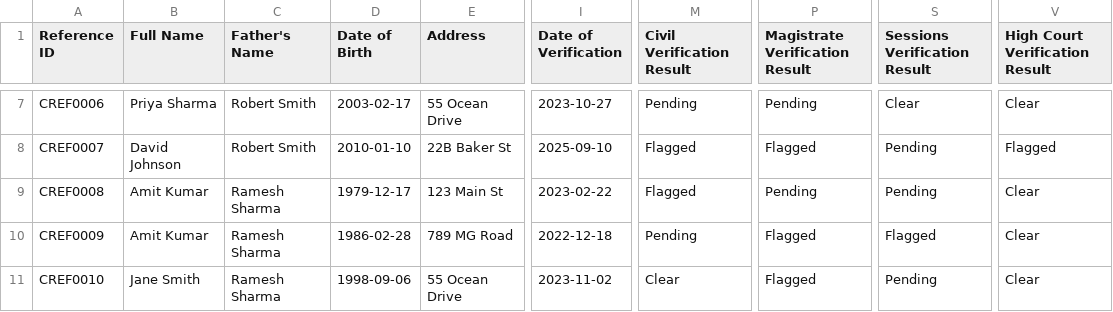
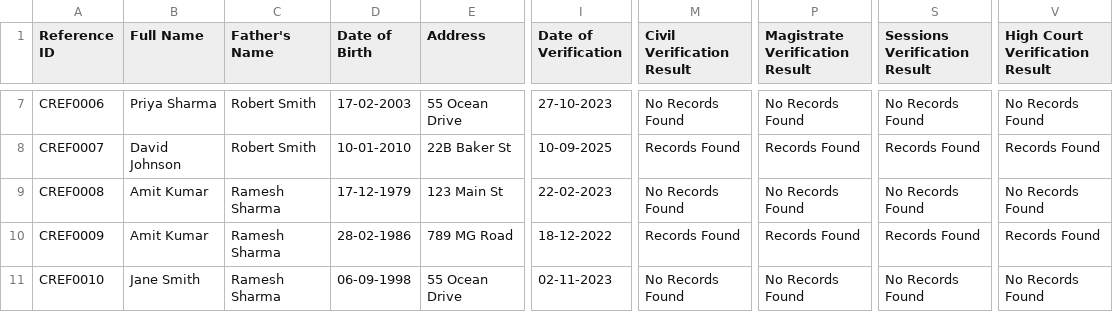
Before and after one commit to rohitwebstep/ScreeningStarReact, a CSV file: public/court-records.csv, drawn as a sheet; only a part is shown, gaps mark what is left out; the diff covers the shown part only; the diff names each change by its address in the sheet, - before the commit and + after, or states it on an @@ line.

```diff
--- a/public/court-records.csv
+++ b/public/court-records.csv
-D7 (Date of Birth): 2003-02-17
+D7 (Date of Birth): 17-02-2003
-I7 (Date of Verification): 2023-10-27
+I7 (Date of Verification): 27-10-2023
-M7 (Civil Verification Result): Pending
+M7 (Civil Verification Result): No Records Found
-P7 (Magistrate Verification Result): Pending
+P7 (Magistrate Verification Result): No Records Found
-S7 (Sessions Verification Result): Clear
+S7 (Sessions Verification Result): No Records Found
-V7 (High Court Verification Result): Clear
+V7 (High Court Verification Result): No Records Found
-D8 (Date of Birth): 2010-01-10
+D8 (Date of Birth): 10-01-2010
-I8 (Date of Verification): 2025-09-10
+I8 (Date of Verification): 10-09-2025
-M8 (Civil Verification Result): Flagged
+M8 (Civil Verification Result): Records Found
-P8 (Magistrate Verification Result): Flagged
+P8 (Magistrate Verification Result): Records Found
-S8 (Sessions Verification Result): Pending
+S8 (Sessions Verification Result): Records Found
-V8 (High Court Verification Result): Flagged
+V8 (High Court Verification Result): Records Found
-D9 (Date of Birth): 1979-12-17
+D9 (Date of Birth): 17-12-1979
-I9 (Date of Verification): 2023-02-22
+I9 (Date of Verification): 22-02-2023
-M9 (Civil Verification Result): Flagged
+M9 (Civil Verification Result): No Records Found
-P9 (Magistrate Verification Result): Pending
+P9 (Magistrate Verification Result): No Records Found
-S9 (Sessions Verification Result): Pending
+S9 (Sessions Verification Result): No Records Found
-V9 (High Court Verification Result): Clear
+V9 (High Court Verification Result): No Records Found
-D10 (Date of Birth): 1986-02-28
+D10 (Date of Birth): 28-02-1986
-I10 (Date of Verification): 2022-12-18
+I10 (Date of Verification): 18-12-2022
-M10 (Civil Verification Result): Pending
+M10 (Civil Verification Result): Records Found
-P10 (Magistrate Verification Result): Flagged
+P10 (Magistrate Verification Result): Records Found
-S10 (Sessions Verification Result): Flagged
+S10 (Sessions Verification Result): Records Found
-V10 (High Court Verification Result): Clear
+V10 (High Court Verification Result): Records Found
-D11 (Date of Birth): 1998-09-06
+D11 (Date of Birth): 06-09-1998
-I11 (Date of Verification): 2023-11-02
+I11 (Date of Verification): 02-11-2023
-M11 (Civil Verification Result): Clear
+M11 (Civil Verification Result): No Records Found
-P11 (Magistrate Verification Result): Flagged
+P11 (Magistrate Verification Result): No Records Found
-S11 (Sessions Verification Result): Pending
+S11 (Sessions Verification Result): No Records Found
-V11 (High Court Verification Result): Clear
+V11 (High Court Verification Result): No Records Found
```
Also changed, not shown: 30 edited cells elsewhere in this file, 47 other files.
